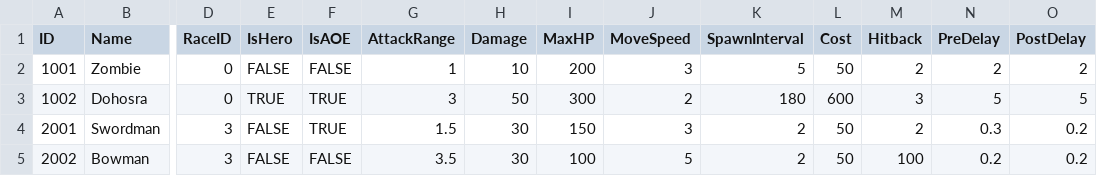
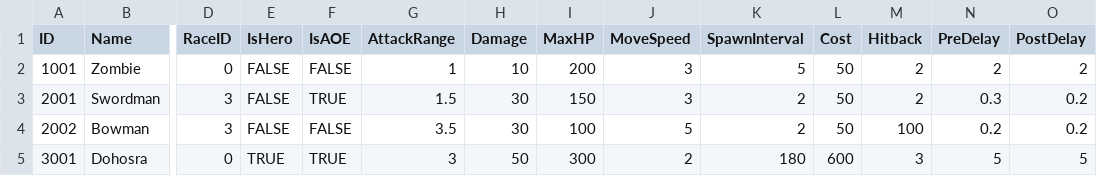
Before and after one commit to LAKAN966/Project_P, a CSV file: Assets/Data/UnitData.csv, drawn as a sheet; only a part is shown, gaps mark what is left out; removed rows and columns are numbered as before the commit, all else as after; rows hold the shown columns only; the diff names each change by its address in the sheet, - before the commit and + after, or states it on an @@ line.

Commit message:
Chore : Change Unit Data
Chore : Change Unit Data

```diff
--- a/Assets/Data/UnitData.csv
+++ b/Assets/Data/UnitData.csv
-row 3: 1002 | Dohosra | 0 | TRUE | TRUE | 3 | 50 | 300 | 2 | 180 | 600 | 3 | 5 | 5
+row 5: 3001 | Dohosra | 0 | TRUE | TRUE | 3 | 50 | 300 | 2 | 180 | 600 | 3 | 5 | 5
```
